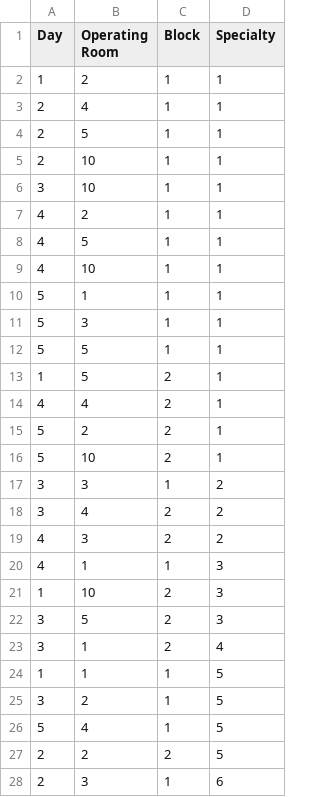
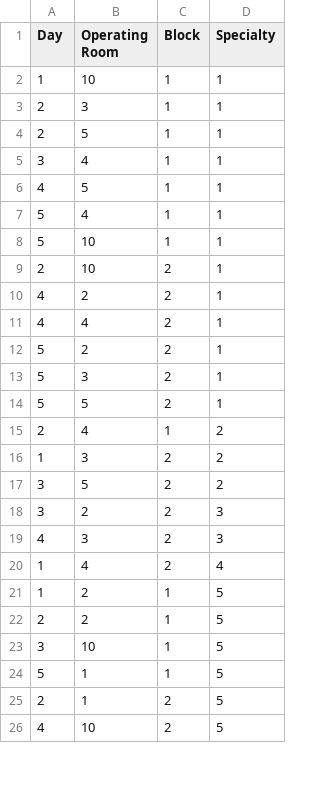
Before and after one commit to meiordac/scheduling-surgeries, a CSV file: Output/Schedule.csv, drawn as a sheet; only a part is shown; the diff covers the shown part only.

```diff
--- a/Output/Schedule.csv
+++ b/Output/Schedule.csv
@@ -1,28 +1,26 @@
 Day,Operating Room,Block,Specialty
-1,2,1,1
-2,4,1,1
+1,10,1,1
+2,3,1,1
 2,5,1,1
-2,10,1,1
-3,10,1,1
-4,2,1,1
+3,4,1,1
 4,5,1,1
-4,10,1,1
-5,1,1,1
-5,3,1,1
-5,5,1,1
-1,5,2,1
+5,4,1,1
+5,10,1,1
+2,10,2,1
+4,2,2,1
 4,4,2,1
 5,2,2,1
-5,10,2,1
-3,3,1,2
-3,4,2,2
-4,3,2,2
-4,1,1,3
-1,10,2,3
-3,5,2,3
-3,1,2,4
-1,1,1,5
-3,2,1,5
-5,4,1,5
-2,2,2,5
-2,3,1,6
+5,3,2,1
+5,5,2,1
+2,4,1,2
+1,3,2,2
+3,5,2,2
+3,2,2,3
+4,3,2,3
+1,4,2,4
+1,2,1,5
+2,2,1,5
+3,10,1,5
+5,1,1,5
+2,1,2,5
+4,10,2,5
```
Also changed, not shown: 6 added rows, 4 removed rows and 9 edited cells elsewhere in this file, Output/Patients.csv, 6 other files.
